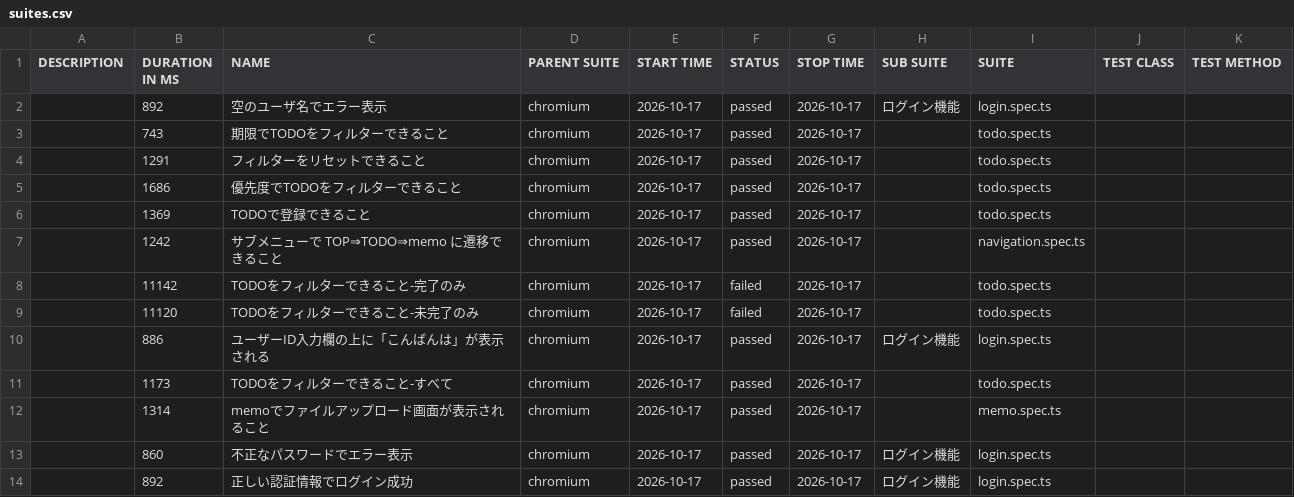
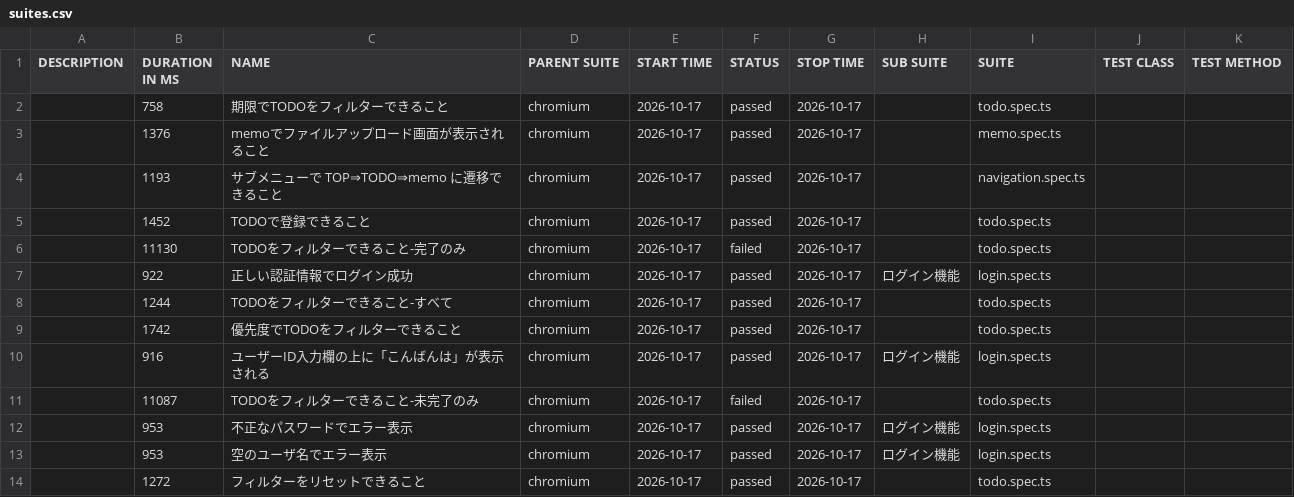
Before and after one commit to cocomomojo/test_app, a CSV file: allure/data/suites.csv, drawn as a sheet.

```diff
--- a/allure/data/suites.csv
+++ b/allure/data/suites.csv
@@ -1,14 +1,14 @@
 "DESCRIPTION","DURATION IN MS","NAME","PARENT SUITE","START TIME","STATUS","STOP TIME","SUB SUITE","SUITE","TEST CLASS","TEST METHOD"
-"","892","空のユーザ名でエラー表示","chromium","2026-10-17","passed","2026-10-17","ログイン機能","login.spec.ts","",""
-"","743","期限でTODOをフィルターできること","chromium","2026-10-17","passed","2026-10-17","","todo.spec.ts","",""
-"","1291","フィルターをリセットできること","chromium","2026-10-17","passed","2026-10-17","","todo.spec.ts","",""
-"","1686","優先度でTODOをフィルターできること","chromium","2026-10-17","passed","2026-10-17","","todo.spec.ts","",""
-"","1369","TODOで登録できること","chromium","2026-10-17","passed","2026-10-17","","todo.spec.ts","",""
-"","1242","サブメニューで TOP⇒TODO⇒memo に遷移できること","chromium","2026-10-17","passed","2026-10-17","","navigation.spec.ts","",""
-"","11142","TODOをフィルターできること-完了のみ","chromium","2026-10-17","failed","2026-10-17","","todo.spec.ts","",""
-"","11120","TODOをフィルターできること-未完了のみ","chromium","2026-10-17","failed","2026-10-17","","todo.spec.ts","",""
-"","886","ユーザーID入力欄の上に「こんばんは」が表示される","chromium","2026-10-17","passed","2026-10-17","ログイン機能","login.spec.ts","",""
-"","1173","TODOをフィルターできること-すべて","chromium","2026-10-17","passed","2026-10-17","","todo.spec.ts","",""
-"","1314","memoでファイルアップロード画面が表示されること","chromium","2026-10-17","passed","2026-10-17","","memo.spec.ts","",""
-"","860","不正なパスワードでエラー表示","chromium","2026-10-17","passed","2026-10-17","ログイン機能","login.spec.ts","",""
-"","892","正しい認証情報でログイン成功","chromium","2026-10-17","passed","2026-10-17","ログイン機能","login.spec.ts","",""
+"","758","期限でTODOをフィルターできること","chromium","2026-10-17","passed","2026-10-17","","todo.spec.ts","",""
+"","1376","memoでファイルアップロード画面が表示されること","chromium","2026-10-17","passed","2026-10-17","","memo.spec.ts","",""
+"","1193","サブメニューで TOP⇒TODO⇒memo に遷移できること","chromium","2026-10-17","passed","2026-10-17","","navigation.spec.ts","",""
+"","1452","TODOで登録できること","chromium","2026-10-17","passed","2026-10-17","","todo.spec.ts","",""
+"","11130","TODOをフィルターできること-完了のみ","chromium","2026-10-17","failed","2026-10-17","","todo.spec.ts","",""
+"","922","正しい認証情報でログイン成功","chromium","2026-10-17","passed","2026-10-17","ログイン機能","login.spec.ts","",""
+"","1244","TODOをフィルターできること-すべて","chromium","2026-10-17","passed","2026-10-17","","todo.spec.ts","",""
+"","1742","優先度でTODOをフィルターできること","chromium","2026-10-17","passed","2026-10-17","","todo.spec.ts","",""
+"","916","ユーザーID入力欄の上に「こんばんは」が表示される","chromium","2026-10-17","passed","2026-10-17","ログイン機能","login.spec.ts","",""
+"","11087","TODOをフィルターできること-未完了のみ","chromium","2026-10-17","failed","2026-10-17","","todo.spec.ts","",""
+"","953","不正なパスワードでエラー表示","chromium","2026-10-17","passed","2026-10-17","ログイン機能","login.spec.ts","",""
+"","953","空のユーザ名でエラー表示","chromium","2026-10-17","passed","2026-10-17","ログイン機能","login.spec.ts","",""
+"","1272","フィルターをリセットできること","chromium","2026-10-17","passed","2026-10-17","","todo.spec.ts","",""
```
Also changed, not shown: 49 other files.
